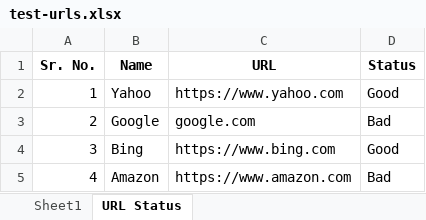
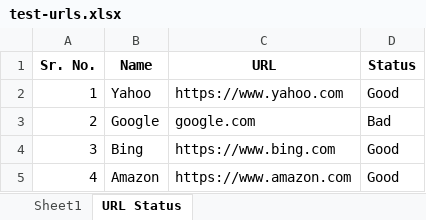
Before and after one commit to pawanJ09/url-validator, an Excel workbook: sheet/test-urls.xlsx, sheet URL Status, drawn as a sheet; values as stored, in another font and other column widths than the file's, no borders; the diff names each change by its address in the sheet, - before the commit and + after, or states it on an @@ line.

```diff
--- a/sheet/test-urls.xlsx (sheet URL Status)
+++ b/sheet/test-urls.xlsx (sheet URL Status)
-D5 (Status): Bad
+D5 (Status): Good
```
Also changed, not shown: 1 other file.
